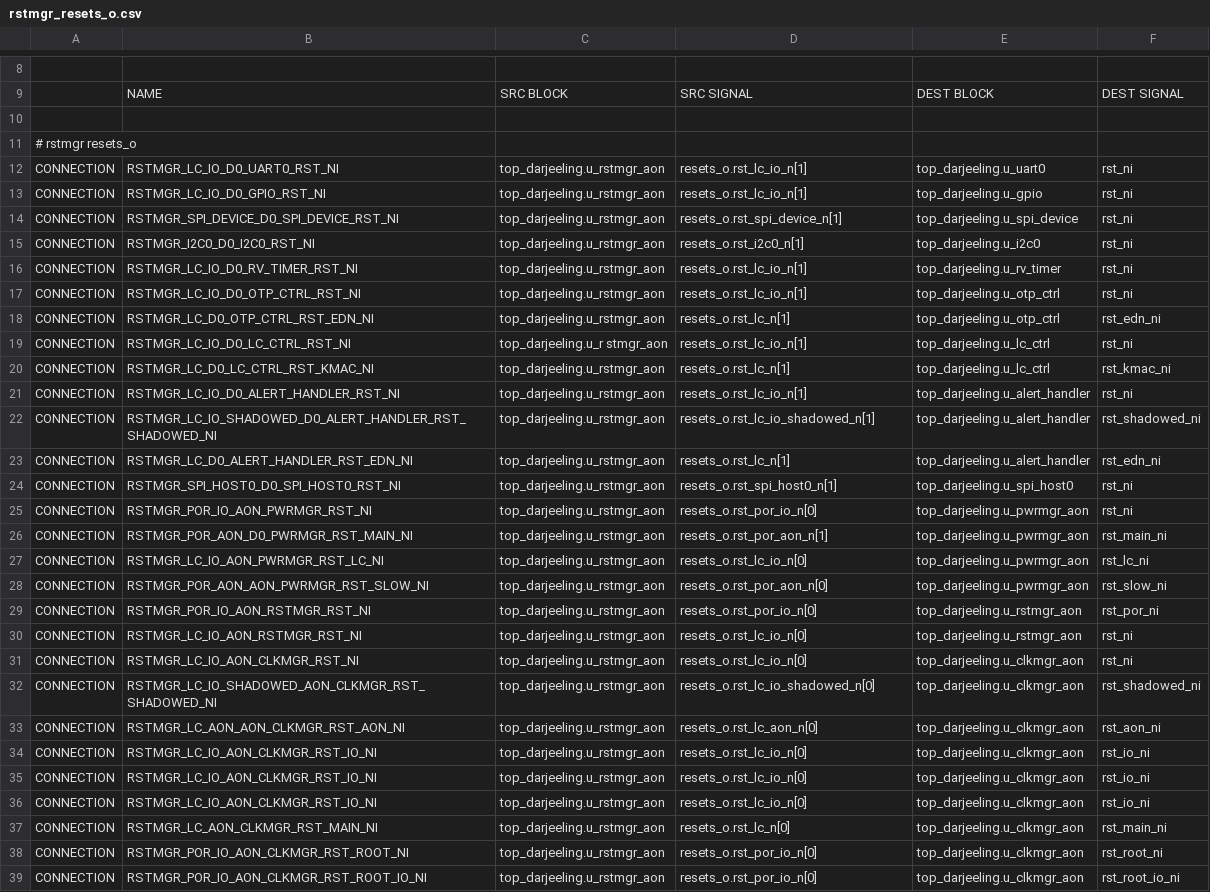
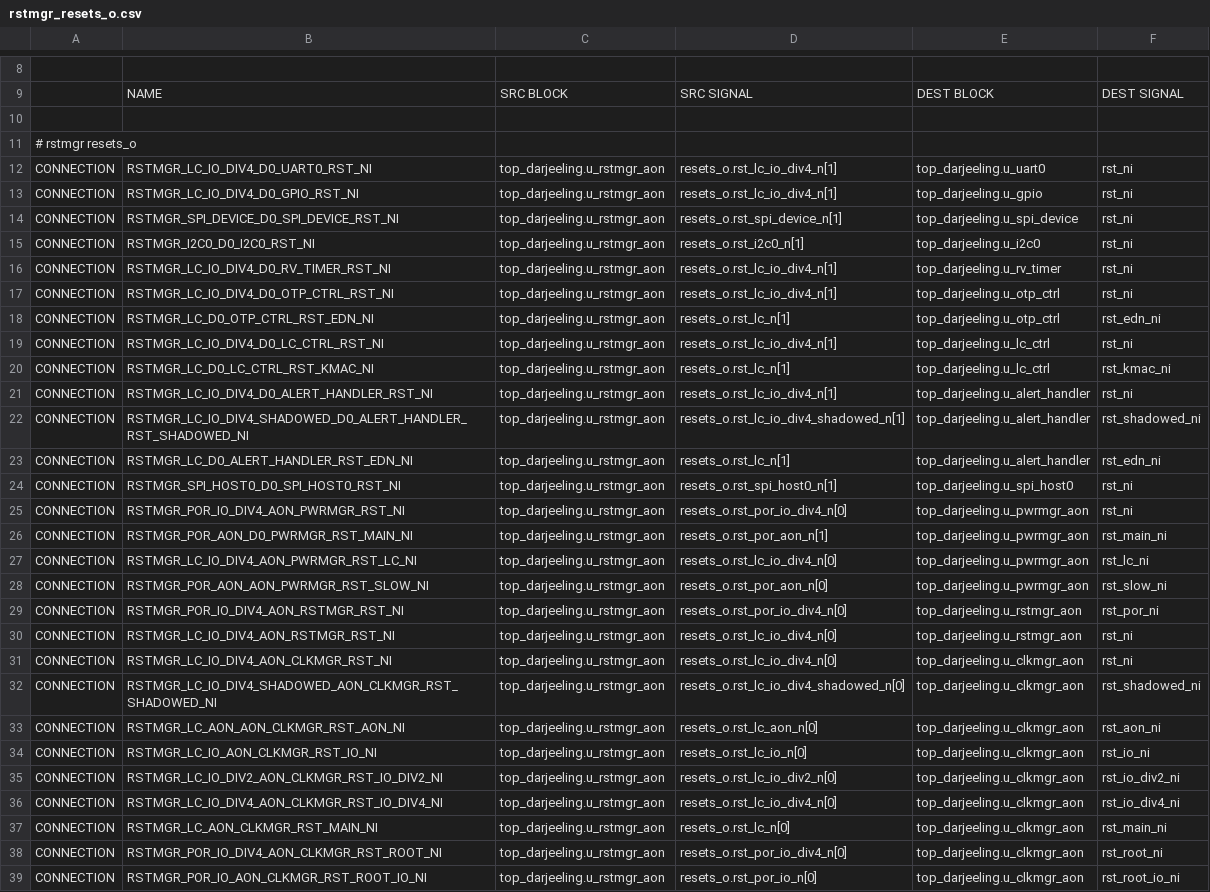
Before and after one commit to lowRISC/opentitan, a CSV file: hw/top_darjeeling/formal/conn_csvs/rstmgr_resets_o.csv, drawn as a sheet; only a part is shown, gaps mark what is left out; the diff covers the shown part only; the diff names each change by its address in the sheet, - before the commit and + after, or states it on an @@ line.

Commit message:
Revert "[darjeeling,formal,dv] Remove div2/4 clk from formal connection plan"
This reverts commit d25655a1b9e529c177d2f715805a3283456da646.

```diff
--- a/hw/top_darjeeling/formal/conn_csvs/rstmgr_resets_o.csv
+++ b/hw/top_darjeeling/formal/conn_csvs/rstmgr_resets_o.csv
-B12: RSTMGR_LC_IO_D0_UART0_RST_NI
+B12: RSTMGR_LC_IO_DIV4_D0_UART0_RST_NI
-D12:D13: resets_o.rst_lc_io_n[1]
+D12:D13: resets_o.rst_lc_io_div4_n[1]
-B13: RSTMGR_LC_IO_D0_GPIO_RST_NI
+B13: RSTMGR_LC_IO_DIV4_D0_GPIO_RST_NI
-B16: RSTMGR_LC_IO_D0_RV_TIMER_RST_NI
+B16: RSTMGR_LC_IO_DIV4_D0_RV_TIMER_RST_NI
-D16:D17: resets_o.rst_lc_io_n[1]
+D16:D17: resets_o.rst_lc_io_div4_n[1]
-B17: RSTMGR_LC_IO_D0_OTP_CTRL_RST_NI
+B17: RSTMGR_LC_IO_DIV4_D0_OTP_CTRL_RST_NI
-B19: RSTMGR_LC_IO_D0_LC_CTRL_RST_NI
+B19: RSTMGR_LC_IO_DIV4_D0_LC_CTRL_RST_NI
-C19: top_darjeeling.u_r stmgr_aon
+C19: top_darjeeling.u_rstmgr_aon
-D19: resets_o.rst_lc_io_n[1]
+D19: resets_o.rst_lc_io_div4_n[1]
-B21: RSTMGR_LC_IO_D0_ALERT_HANDLER_RST_NI
+B21: RSTMGR_LC_IO_DIV4_D0_ALERT_HANDLER_RST_NI
-D21: resets_o.rst_lc_io_n[1]
+D21: resets_o.rst_lc_io_div4_n[1]
-B22: RSTMGR_LC_IO_SHADOWED_D0_ALERT_HANDLER_RST_SHADOWED_NI
+B22: RSTMGR_LC_IO_DIV4_SHADOWED_D0_ALERT_HANDLER_RST_SHADOWED_NI
-D22: resets_o.rst_lc_io_shadowed_n[1]
+D22: resets_o.rst_lc_io_div4_shadowed_n[1]
-B25: RSTMGR_POR_IO_AON_PWRMGR_RST_NI
+B25: RSTMGR_POR_IO_DIV4_AON_PWRMGR_RST_NI
-D25: resets_o.rst_por_io_n[0]
+D25: resets_o.rst_por_io_div4_n[0]
-B27: RSTMGR_LC_IO_AON_PWRMGR_RST_LC_NI
+B27: RSTMGR_LC_IO_DIV4_AON_PWRMGR_RST_LC_NI
-D27: resets_o.rst_lc_io_n[0]
+D27: resets_o.rst_lc_io_div4_n[0]
-B29: RSTMGR_POR_IO_AON_RSTMGR_RST_NI
+B29: RSTMGR_POR_IO_DIV4_AON_RSTMGR_RST_NI
-D29: resets_o.rst_por_io_n[0]
+D29: resets_o.rst_por_io_div4_n[0]
-B30: RSTMGR_LC_IO_AON_RSTMGR_RST_NI
+B30: RSTMGR_LC_IO_DIV4_AON_RSTMGR_RST_NI
-D30:D31: resets_o.rst_lc_io_n[0]
+D30:D31: resets_o.rst_lc_io_div4_n[0]
-B31: RSTMGR_LC_IO_AON_CLKMGR_RST_NI
+B31: RSTMGR_LC_IO_DIV4_AON_CLKMGR_RST_NI
-B32: RSTMGR_LC_IO_SHADOWED_AON_CLKMGR_RST_SHADOWED_NI
+B32: RSTMGR_LC_IO_DIV4_SHADOWED_AON_CLKMGR_RST_SHADOWED_NI
-D32: resets_o.rst_lc_io_shadowed_n[0]
+D32: resets_o.rst_lc_io_div4_shadowed_n[0]
-B35: RSTMGR_LC_IO_AON_CLKMGR_RST_IO_NI
+B35: RSTMGR_LC_IO_DIV2_AON_CLKMGR_RST_IO_DIV2_NI
-D35: resets_o.rst_lc_io_n[0]
+D35: resets_o.rst_lc_io_div2_n[0]
-F35: rst_io_ni
+F35: rst_io_div2_ni
-B36: RSTMGR_LC_IO_AON_CLKMGR_RST_IO_NI
+B36: RSTMGR_LC_IO_DIV4_AON_CLKMGR_RST_IO_DIV4_NI
-D36: resets_o.rst_lc_io_n[0]
+D36: resets_o.rst_lc_io_div4_n[0]
-F36: rst_io_ni
+F36: rst_io_div4_ni
-B38: RSTMGR_POR_IO_AON_CLKMGR_RST_ROOT_NI
+B38: RSTMGR_POR_IO_DIV4_AON_CLKMGR_RST_ROOT_NI
-D38: resets_o.rst_por_io_n[0]
+D38: resets_o.rst_por_io_div4_n[0]
```
Also changed, not shown: 30 edited cells elsewhere in this file, hw/top_darjeeling/formal/conn_csvs/clkmgr_cg_en.csv, hw/top_darjeeling/formal/conn_csvs/clkmgr_peri.csv, 8 other files.
